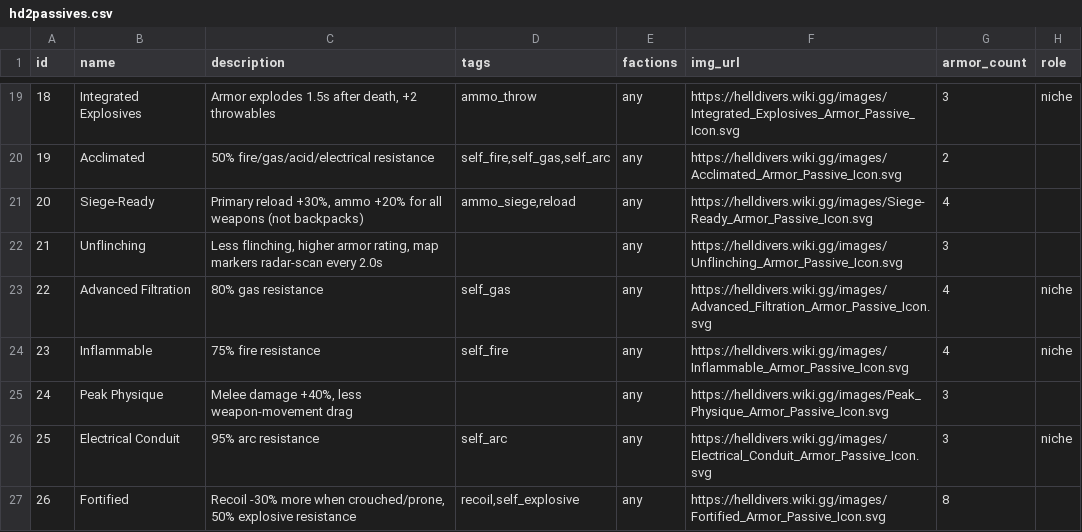
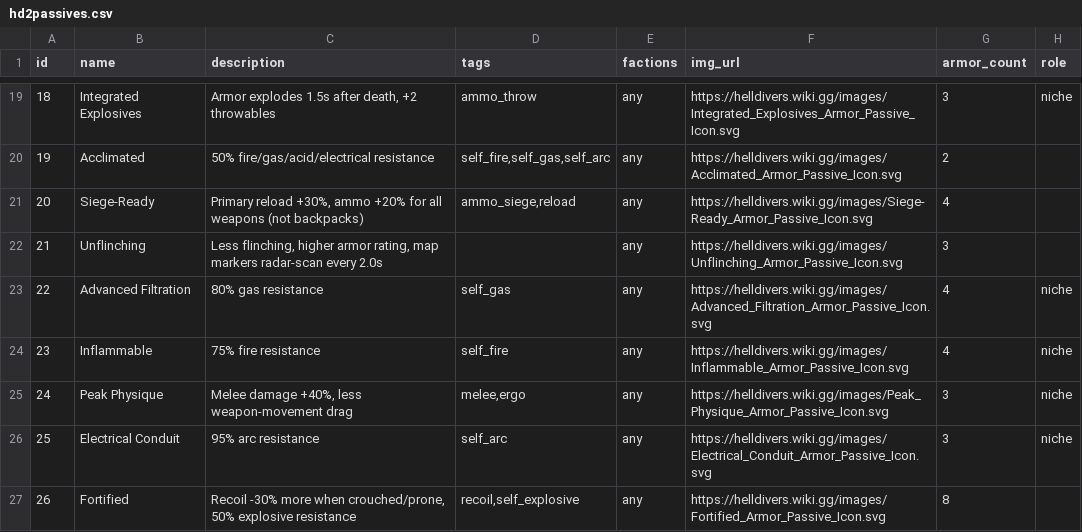
Before and after one commit to GuruDingo/Slopinator-HD2-Loadout-Randomizer, a CSV file: hd2passives.csv, drawn as a sheet; only a part is shown, gaps mark what is left out.

```diff
--- a/hd2passives.csv
+++ b/hd2passives.csv
@@ -24,3 +24,3 @@ id,name,description,tags,factions,img_url,armor_count,role
 23,Inflammable,75% fire resistance,self_fire,any,https://helldivers.wiki.gg/images/Inflammable_Armor_Passive_Icon.svg,4,niche
-24,Peak Physique,"Melee damage +40%, less weapon-movement drag",,any,https://helldivers.wiki.gg/images/Peak_Physique_Armor_Passive_Icon.svg,3,
+24,Peak Physique,"Melee damage +40%, less weapon-movement drag","melee,ergo",any,https://helldivers.wiki.gg/images/Peak_Physique_Armor_Passive_Icon.svg,3,niche
 25,Electrical Conduit,95% arc resistance,self_arc,any,https://helldivers.wiki.gg/images/Electrical_Conduit_Armor_Passive_Icon.svg,3,niche
```
Also changed, not shown: 1 other file.
